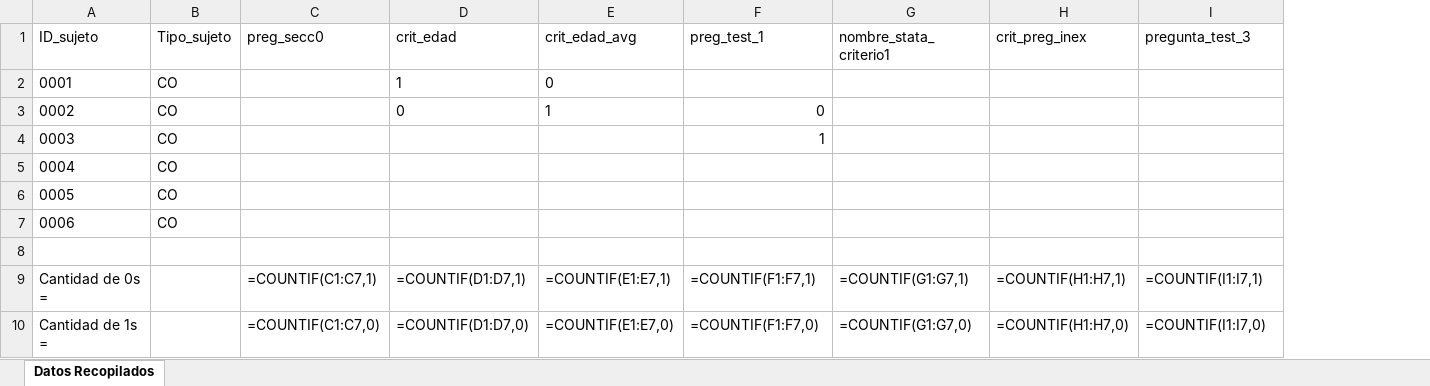
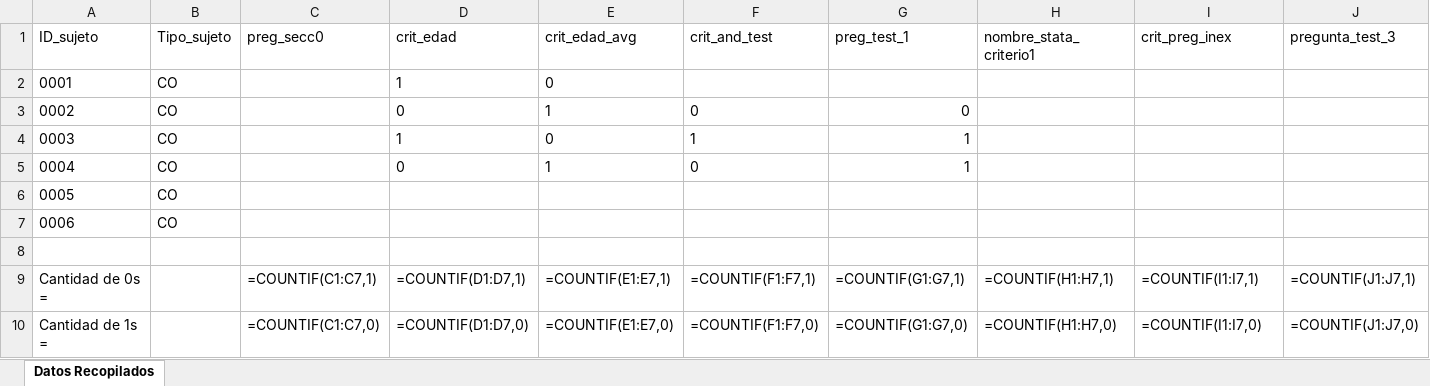
Before and after one commit to FValladares2/Proyecto_Semestral_IngSoft-CodeandCoffee, an Excel workbook: bdd/test.xlsx, sheet Datos Recopilados, drawn as a sheet; values as stored, in another font and other column widths than the file's, no borders; formulas without a stored value are shown as written; charts and pictures not drawn; addresses are those after the commit; the diff names each change by its address in the sheet, - before the commit and + after, or states it on an @@ line.

```diff
--- a/bdd/test.xlsx (sheet Datos Recopilados)
+++ b/bdd/test.xlsx (sheet Datos Recopilados)
+column F (crit_and_test), rows 3-10: 0 | 1 | 0 |  |  |  | =COUNTIF(F1:F7,1) | =COUNTIF(F1:F7,0)
-D4 (crit_edad): (empty)
+D4 (crit_edad): 1
-E4 (crit_edad_avg): (empty)
+E4 (crit_edad_avg): 0
-D5 (crit_edad): (empty)
+D5 (crit_edad): 0
-E5 (crit_edad_avg): (empty)
+E5 (crit_edad_avg): 1
-G5 (preg_test_1): (empty)
+G5 (preg_test_1): 1
-G9 (preg_test_1): =COUNTIF(F1:F7,1)
+G9 (preg_test_1): =COUNTIF(G1:G7,1)
-H9 (nombre_stata_criterio1): =COUNTIF(G1:G7,1)
+H9 (nombre_stata_criterio1): =COUNTIF(H1:H7,1)
-I9 (crit_preg_inex): =COUNTIF(H1:H7,1)
+I9 (crit_preg_inex): =COUNTIF(I1:I7,1)
-J9 (pregunta_test_3): =COUNTIF(I1:I7,1)
+J9 (pregunta_test_3): =COUNTIF(J1:J7,1)
-G10 (preg_test_1): =COUNTIF(F1:F7,0)
+G10 (preg_test_1): =COUNTIF(G1:G7,0)
-H10 (nombre_stata_criterio1): =COUNTIF(G1:G7,0)
+H10 (nombre_stata_criterio1): =COUNTIF(H1:H7,0)
-I10 (crit_preg_inex): =COUNTIF(H1:H7,0)
+I10 (crit_preg_inex): =COUNTIF(I1:I7,0)
-J10 (pregunta_test_3): =COUNTIF(I1:I7,0)
+J10 (pregunta_test_3): =COUNTIF(J1:J7,0)
```
Also changed, not shown: bdd/test2.xlsx, 1 other file.
